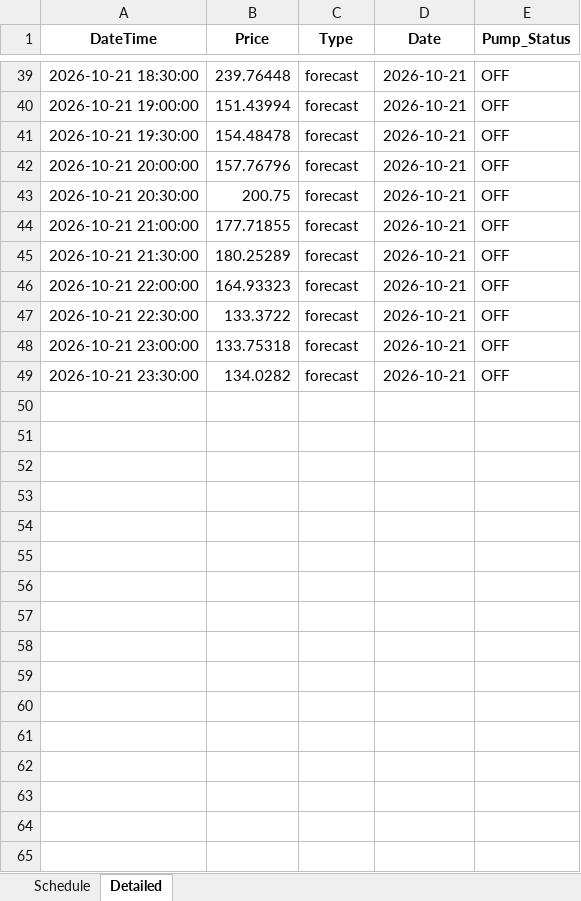
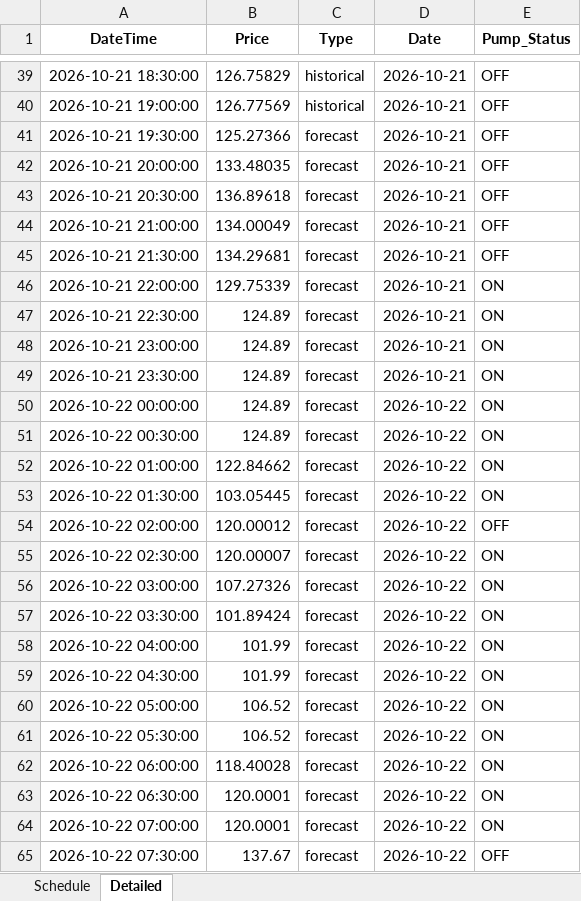
Before and after one commit to bwyLLAP/pump-optimisation-for-SHW, an Excel workbook: data/latest/optimisation_result.xlsx, sheet Detailed, drawn as a sheet; only a part is shown, gaps mark what is left out; values as stored, in another font and other column widths than the file's, no borders; the diff covers the shown part only; the diff names each change by its address in the sheet, - before the commit and + after, or states it on an @@ line.

```diff
--- a/data/latest/optimisation_result.xlsx (sheet Detailed)
+++ b/data/latest/optimisation_result.xlsx (sheet Detailed)
-B39 (Price): 239.76448
+B39 (Price): 126.75829
-C39:C40 (Type): forecast
+C39:C40 (Type): historical
-B40 (Price): 151.43994
+B40 (Price): 126.77569
-B41 (Price): 154.48478
+B41 (Price): 125.27366
-B42 (Price): 157.76796
+B42 (Price): 133.48035
-B43 (Price): 200.75
+B43 (Price): 136.89618
-B44 (Price): 177.71855
+B44 (Price): 134.00049
-B45 (Price): 180.25289
+B45 (Price): 134.29681
-B46 (Price): 164.93323
+B46 (Price): 129.75339
-E46:E49 (Pump_Status): OFF
+E46:E49 (Pump_Status): ON
-B47 (Price): 133.3722
+B47 (Price): 124.89
-B48 (Price): 133.75318
+B48 (Price): 124.89
-B49 (Price): 134.0282
+B49 (Price): 124.89
+row 50: 2026-10-22 00:00:00 | 124.89 | forecast | 2026-10-22 | ON
+row 51: 2026-10-22 00:30:00 | 124.89 | forecast | 2026-10-22 | ON
+row 52: 2026-10-22 01:00:00 | 122.84662 | forecast | 2026-10-22 | ON
+row 53: 2026-10-22 01:30:00 | 103.05445 | forecast | 2026-10-22 | ON
+row 54: 2026-10-22 02:00:00 | 120.00012 | forecast | 2026-10-22 | OFF
+row 55: 2026-10-22 02:30:00 | 120.00007 | forecast | 2026-10-22 | ON
+row 56: 2026-10-22 03:00:00 | 107.27326 | forecast | 2026-10-22 | ON
+row 57: 2026-10-22 03:30:00 | 101.89424 | forecast | 2026-10-22 | ON
+row 58: 2026-10-22 04:00:00 | 101.99 | forecast | 2026-10-22 | ON
+row 59: 2026-10-22 04:30:00 | 101.99 | forecast | 2026-10-22 | ON
+row 60: 2026-10-22 05:00:00 | 106.52 | forecast | 2026-10-22 | ON
+row 61: 2026-10-22 05:30:00 | 106.52 | forecast | 2026-10-22 | ON
+row 62: 2026-10-22 06:00:00 | 118.40028 | forecast | 2026-10-22 | ON
+row 63: 2026-10-22 06:30:00 | 120.0001 | forecast | 2026-10-22 | ON
+row 64: 2026-10-22 07:00:00 | 120.0001 | forecast | 2026-10-22 | ON
+row 65: 2026-10-22 07:30:00 | 137.67 | forecast | 2026-10-22 | OFF
```
Also changed, not shown: 32 added rows and 41 edited cells elsewhere in this sheet, sheet Schedule, 4 other files.
